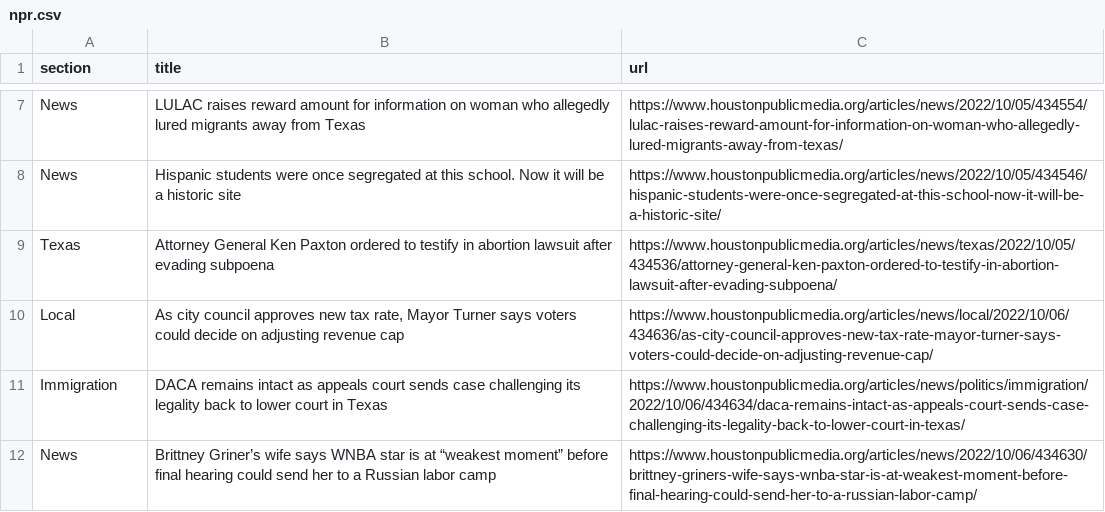
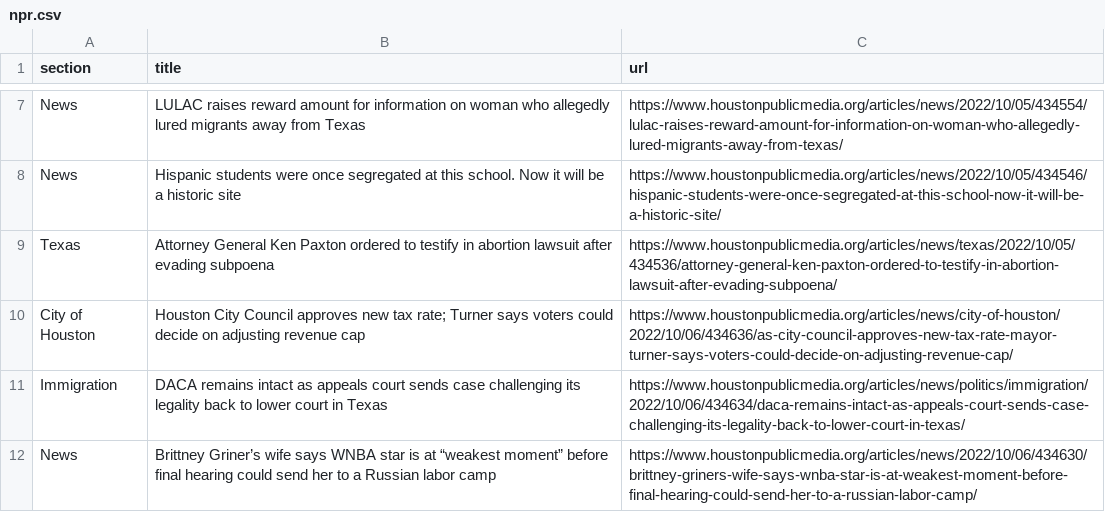
Before and after one commit to jsoma/auto-scraper, a CSV file: npr.csv, drawn as a sheet; only a part is shown, gaps mark what is left out.

```diff
--- a/npr.csv
+++ b/npr.csv
@@ -9,3 +9,3 @@ News,Hispanic students were once segregated at this school. Now it will be a his
 Texas,Attorney General Ken Paxton ordered to testify in abortion lawsuit after evading subpoena,https://www.houstonpublicmedia.org/articles/news/texas/2022/10/05/434536/attorney-general-ken-paxton-ordered-to-testify-in-abortion-lawsuit-after-evading-subpoena/
-Local,"As city council approves new tax rate, Mayor Turner says voters could decide on adjusting revenue cap",https://www.houstonpublicmedia.org/articles/news/local/2022/10/06/434636/as-city-council-approves-new-tax-rate-mayor-turner-says-voters-could-decide-on-adjusting-revenue-cap/
+City of Houston,Houston City Council approves new tax rate; Turner says voters could decide on adjusting revenue cap,https://www.houstonpublicmedia.org/articles/news/city-of-houston/2022/10/06/434636/as-city-council-approves-new-tax-rate-mayor-turner-says-voters-could-decide-on-adjusting-revenue-cap/
 Immigration,DACA remains intact as appeals court sends case challenging its legality back to lower court in Texas,https://www.houstonpublicmedia.org/articles/news/politics/immigration/2022/10/06/434634/daca-remains-intact-as-appeals-court-sends-case-challenging-its-legality-back-to-lower-court-in-texas/
```
